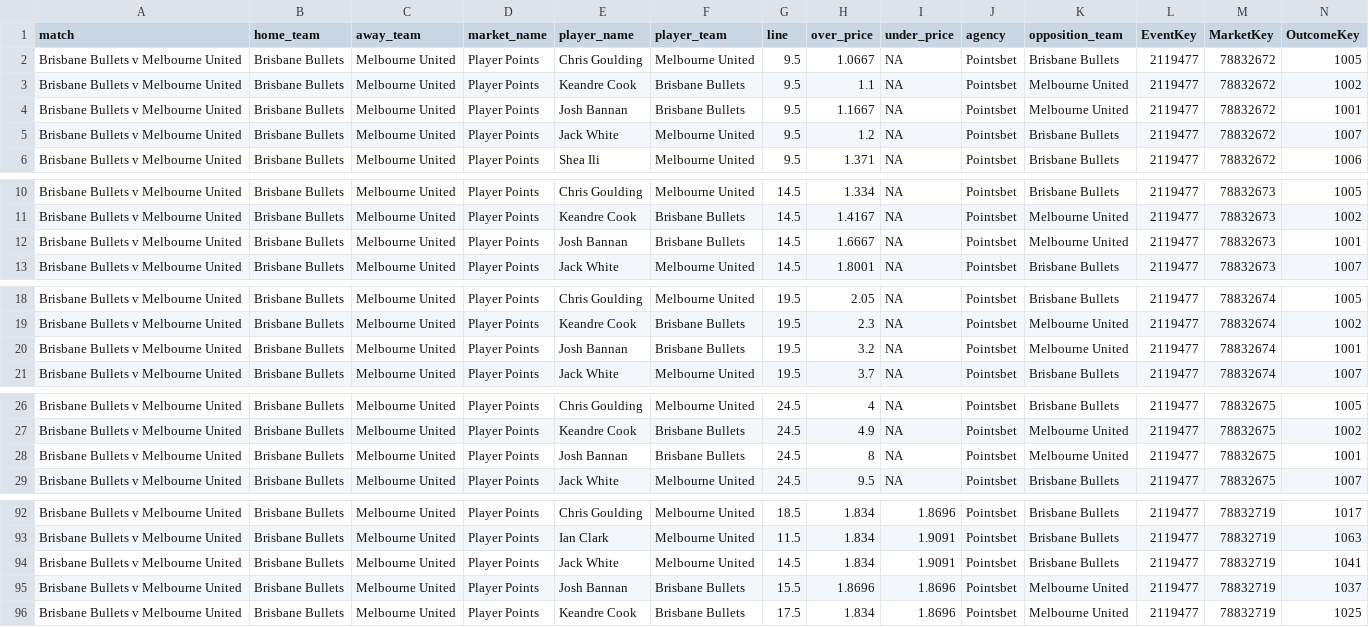
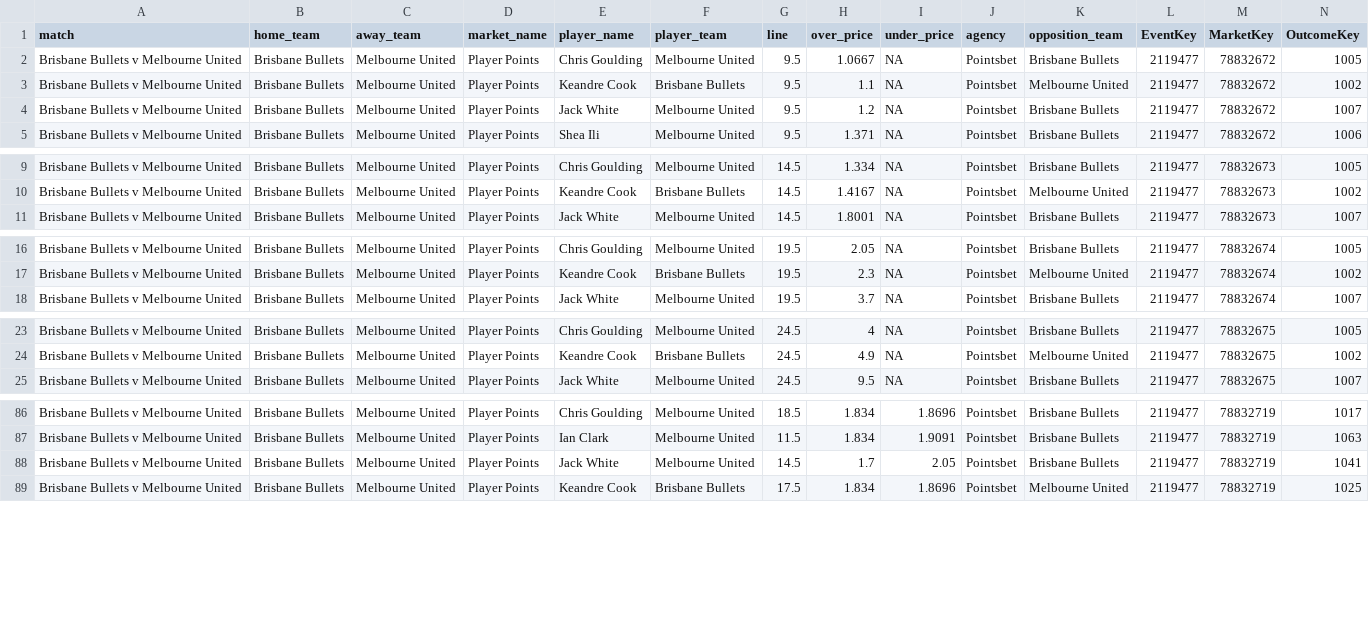
Before and after one commit to jamesbrown1417/NBL, a CSV file: Data/scraped_odds/pointsbet_player_points.csv, drawn as a sheet; only a part is shown, gaps mark what is left out; removed rows and columns are numbered as before the commit, all else as after; rows hold the shown columns only; the diff covers the shown part only; the diff names each change by its address in the sheet, - before the commit and + after, or states it on an @@ line.

```diff
--- a/Data/scraped_odds/pointsbet_player_points.csv
+++ b/Data/scraped_odds/pointsbet_player_points.csv
-row 4: Brisbane Bullets v Melbourne United | Brisbane Bullets | Melbourne United | Player Points | Josh Bannan | Brisbane Bullets | 9.5 | 1.1667 | NA | Pointsbet | Melbourne United | 2119477 | 78832672 | 1001
-row 12: Brisbane Bullets v Melbourne United | Brisbane Bullets | Melbourne United | Player Points | Josh Bannan | Brisbane Bullets | 14.5 | 1.6667 | NA | Pointsbet | Melbourne United | 2119477 | 78832673 | 1001
-row 20: Brisbane Bullets v Melbourne United | Brisbane Bullets | Melbourne United | Player Points | Josh Bannan | Brisbane Bullets | 19.5 | 3.2 | NA | Pointsbet | Melbourne United | 2119477 | 78832674 | 1001
-row 28: Brisbane Bullets v Melbourne United | Brisbane Bullets | Melbourne United | Player Points | Josh Bannan | Brisbane Bullets | 24.5 | 8 | NA | Pointsbet | Melbourne United | 2119477 | 78832675 | 1001
-H88 (over_price): 1.834
+H88 (over_price): 1.7
-I88 (under_price): 1.9091
+I88 (under_price): 2.05
-row 95: Brisbane Bullets v Melbourne United | Brisbane Bullets | Melbourne United | Player Points | Josh Bannan | Brisbane Bullets | 15.5 | 1.8696 | 1.8696 | Pointsbet | Melbourne United | 2119477 | 78832719 | 1037
```
Also changed, not shown: 2 removed rows elsewhere in this file, Data/scraped_odds/dabble_player_points.csv, Data/scraped_odds/pointsbet_player_rebounds.csv, 43 other files.
